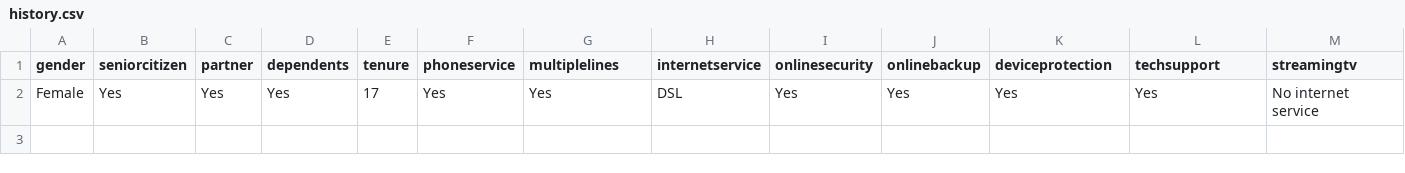
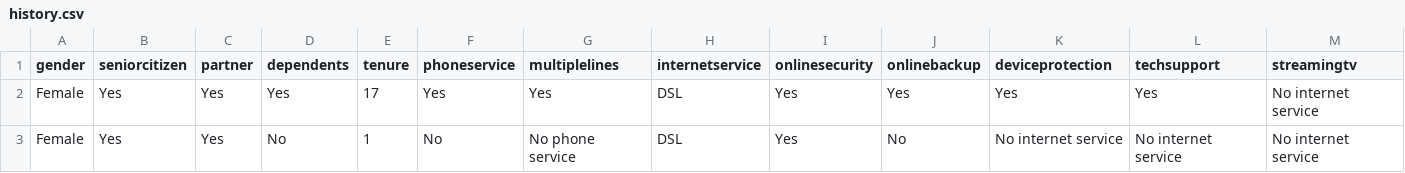
Before and after one commit to murithidenisgitobu/Customer-Churn-Prediction-App, a CSV file: Data/history.csv, drawn as a sheet; only a part is shown; rows hold the shown columns only; the diff names each change by its address in the sheet, - before the commit and + after, or states it on an @@ line.

Commit message:
Everything working well to this point

```diff
--- a/Data/history.csv
+++ b/Data/history.csv
+row 3: Female | Yes | Yes | No | 1 | No | No phone service | DSL | Yes | No | No internet service | No internet service | No internet service
```
